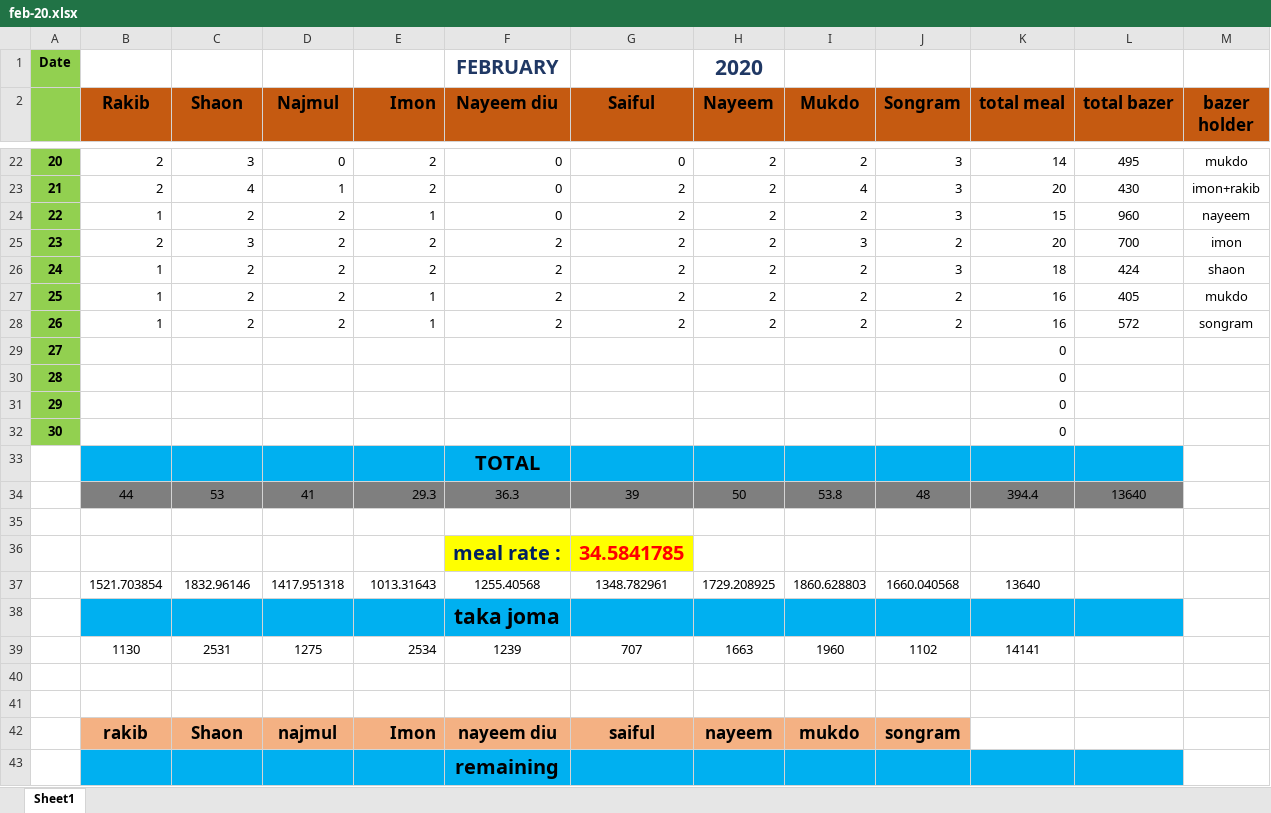
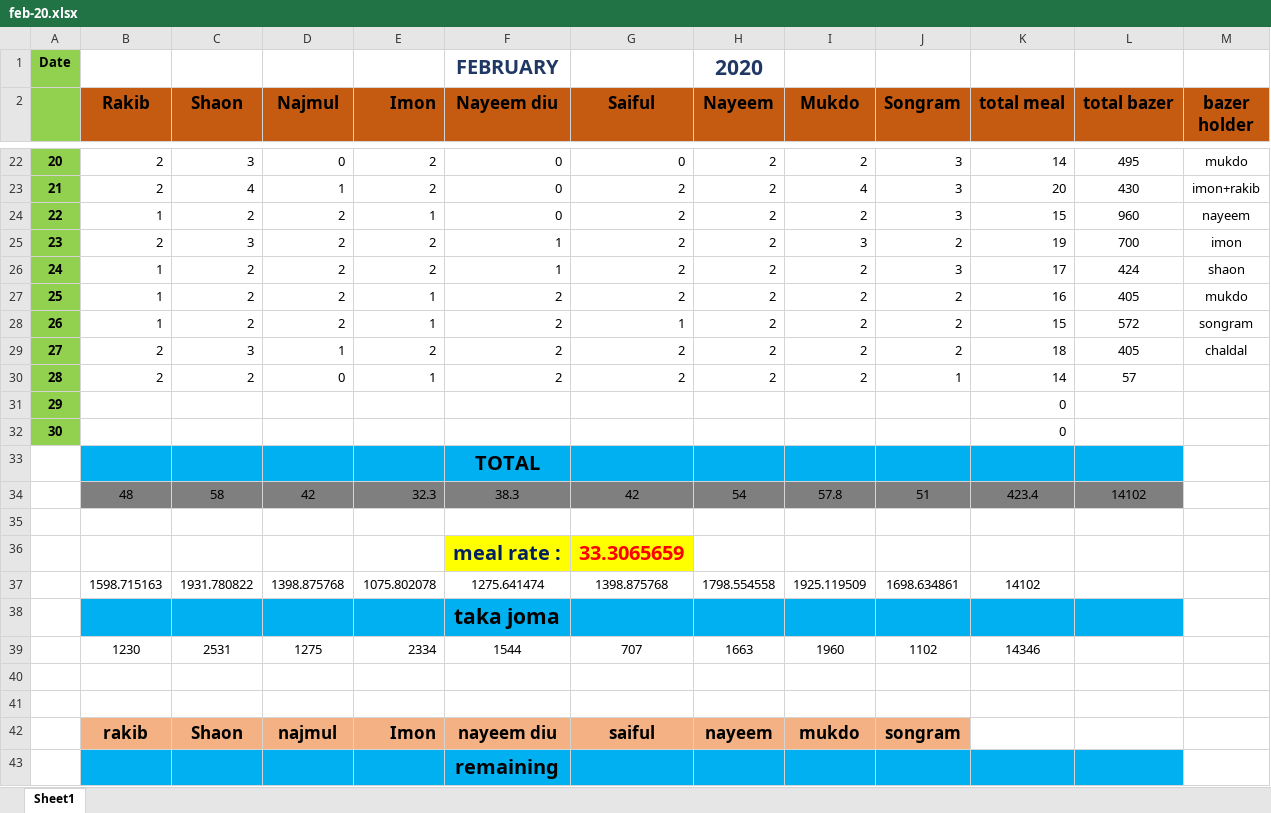
Before and after one commit to mukdo/augbazerlist, an Excel workbook: Feb 20/feb-20.xlsx, sheet Sheet1, drawn as a sheet; only a part is shown, gaps mark what is left out; values as stored, in another font and other column widths than the file's, no borders; conditional formats not drawn; removed rows and columns are numbered as before the commit, all else as after; the diff covers the shown part only; the diff names each change by its address in the sheet, - before the commit and + after, or states it on an @@ line.

Commit message:
28 feb dupur

```diff
--- a/Feb 20/feb-20.xlsx (sheet Sheet1)
+++ b/Feb 20/feb-20.xlsx (sheet Sheet1)
-F25:F26 (Nayeem diu): 2
+F25:F26 (Nayeem diu): 1
-K25 (total meal): 20
+K25 (total meal): 19
-K26 (total meal): 18
+K26 (total meal): 17
-G28 (Saiful): 2
+G28 (Saiful): 1
-K28 (total meal): 16
+K28 (total meal): 15
-B29:B30 (Rakib): (empty)
+B29:B30 (Rakib): 2
-C29 (Shaon): (empty)
+C29 (Shaon): 3
-D29 (Najmul): (empty)
+D29 (Najmul): 1
-E29 (Imon): (empty)
+E29 (Imon): 2
-F29:F30 (Nayeem diu): (empty)
+F29:F30 (Nayeem diu): 2
-G29:G30 (Saiful): (empty)
+G29:G30 (Saiful): 2
-H29:H30 (Nayeem): (empty)
+H29:H30 (Nayeem): 2
-I29:I30 (Mukdo): (empty)
+I29:I30 (Mukdo): 2
-J29 (Songram): (empty)
+J29 (Songram): 2
-K29 (total meal): 0
+K29 (total meal): 18
-L29 (total bazer): (empty)
+L29 (total bazer): 405
-M29 (bazer holder): (empty)
+M29 (bazer holder): chaldal
-C30 (Shaon): (empty)
+C30 (Shaon): 2
-D30 (Najmul): (empty)
+D30 (Najmul): 0
-E30 (Imon): (empty)
+E30 (Imon): 1
-J30 (Songram): (empty)
+J30 (Songram): 1
-K30 (total meal): 0
+K30 (total meal): 14
-L30 (total bazer): (empty)
+L30 (total bazer): 57
-row 34:  | 44 | 53 | 41 | 29.3 | 36.3 | 39 | 50 | 53.8 | 48 | 394.4 | 13640
+row 34:  | 48 | 58 | 42 | 32.3 | 38.3 | 42 | 54 | 57.8 | 51 | 423.4 | 14102
-G36 (Saiful): 34.5841785
+G36 (Saiful): 33.3065659
-row 37:  | 1521.703854 | 1832.96146 | 1417.951318 | 1013.31643 | 1255.40568 | 1348.782961 | 1729.208925 | 1860.628803 | 1660.040568 | 13640
+row 37:  | 1598.715163 | 1931.780822 | 1398.875768 | 1075.802078 | 1275.641474 | 1398.875768 | 1798.554558 | 1925.119509 | 1698.634861 | 14102
-B39 (Rakib): 1130
+B39 (Rakib): 1230
-E39 (Imon): 2534
+E39 (Imon): 2334
-F39 (Nayeem diu): 1239
+F39 (Nayeem diu): 1544
-K39 (total meal): 14141
+K39 (total meal): 14346
```
Also changed, not shown: 1 added row and 1 removed row elsewhere in this sheet.
